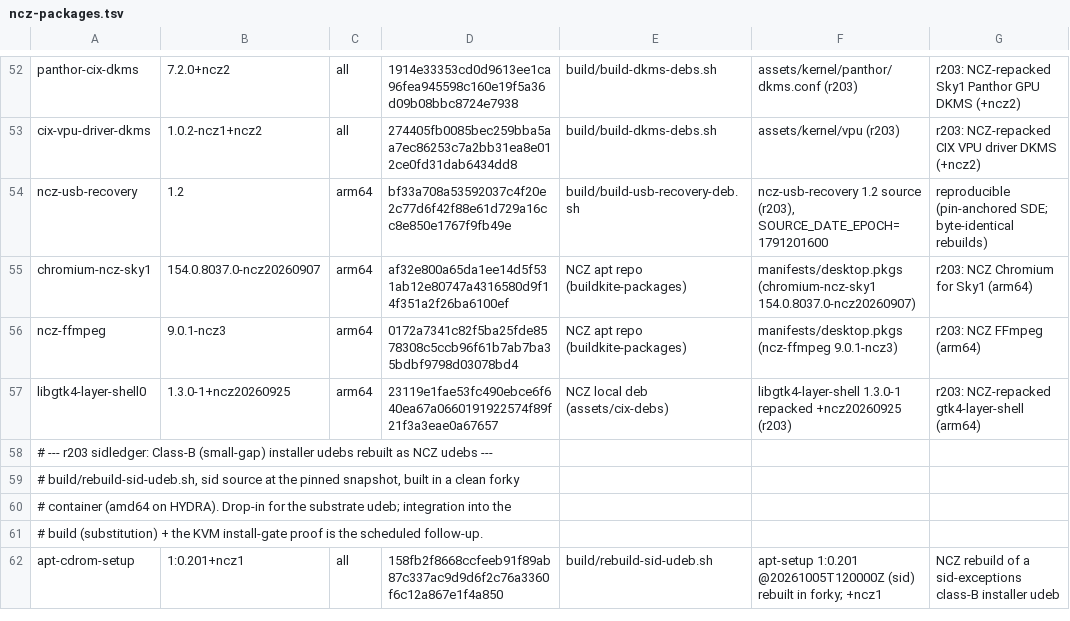
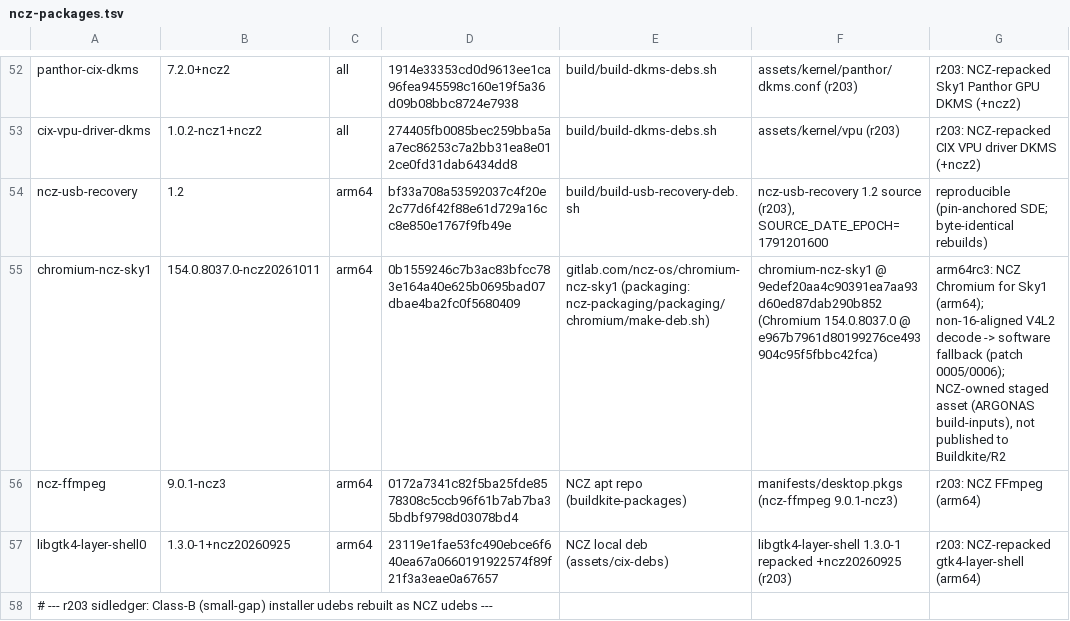
Before and after one commit to ncz-os/cix-installer, a TSV file: manifests/ncz-packages.tsv, drawn as a sheet; only a part is shown, gaps mark what is left out; the shorter side is filled out with more unchanged rows.

Commit message:
chromium-ncz-sky1: pin the 20261011 build (non-16-aligned V4L2 decode fallback)
Replace the ncz20260907 chromium ledger row with the newly built
154.0.8037.0-ncz20261011 package (the o6nchromefix build carrying the
non-16-aligned V4L2 stateful decode software fallback, patch 0005/0006):

- manifests/ncz-packages.tsv: NCZ ledger row now names the source of truth
  (gitlab.com/ncz-os/chromium-ncz-sky1 @ 9edef20) and the new sha256.
- manifests/build-inputs.tsv: pin the deb as a staged arm64 build input
  (sha256 == the ledger), staged from the ARGONAS build-inputs store by
  build/stage-build-inputs.sh on a fresh clone.
- build/build-desktop-mirror.sh: add the required NCZ_LOCAL_DEBS row so the
  offline desktop mirror carries exactly one Chromium, staged from the pin,
  with no live Buildkite/R2 registry dependency; add the missing-package hint.
- manifests/components.tsv: regenerate (adds the chromium staged-deb row;
  incidentally refreshes a stale screensaver-plugin lock reference).

```diff
--- a/manifests/ncz-packages.tsv
+++ b/manifests/ncz-packages.tsv
@@ -54,3 +54,3 @@ cix-vpu-driver-dkms	1.0.2-ncz1+ncz2	all	274405fb0085bec259bba5aa7ec86253c7a2bb31
 ncz-usb-recovery	1.2	arm64	bf33a708a53592037c4f20e2c77d6f42f88e61d729a16cc8e850e1767f9fb49e	build/build-usb-recovery-deb.sh	ncz-usb-recovery 1.2 source (r203), SOURCE_DATE_EPOCH=1791201600	reproducible (pin-anchored SDE; byte-identical rebuilds)
-chromium-ncz-sky1	154.0.8037.0-ncz20260907	arm64	af32e800a65da1ee14d5f531ab12e80747a4316580d9f14f351a2f26ba6100ef	NCZ apt repo (buildkite-packages)	manifests/desktop.pkgs (chromium-ncz-sky1 154.0.8037.0-ncz20260907)	r203: NCZ Chromium for Sky1 (arm64)
+chromium-ncz-sky1	154.0.8037.0-ncz20261011	arm64	0b1559246c7b3ac83bfcc783e164a40e625b0695bad07dbae4ba2fc0f5680409	gitlab.com/ncz-os/chromium-ncz-sky1 (packaging: ncz-packaging/packaging/chromium/make-deb.sh)	chromium-ncz-sky1 @ 9edef20aa4c90391ea7aa93d60ed87dab290b852 (Chromium 154.0.8037.0 @ e967b7961d80199276ce493904c95f5fbbc42fca)	arm64rc3: NCZ Chromium for Sky1 (arm64); non-16-aligned V4L2 decode -> software fallback (patch 0005/0006); NCZ-owned staged asset (ARGONAS build-inputs), not published to Buildkite/R2
 ncz-ffmpeg	9.0.1-ncz3	arm64	0172a7341c82f5ba25fde8578308c5ccb96f61b7ab7ba35bdbf9798d03078bd4	NCZ apt repo (buildkite-packages)	manifests/desktop.pkgs (ncz-ffmpeg 9.0.1-ncz3)	r203: NCZ FFmpeg (arm64)
```
Also changed, not shown: manifests/build-inputs.tsv, manifests/components.tsv, 1 other file.
